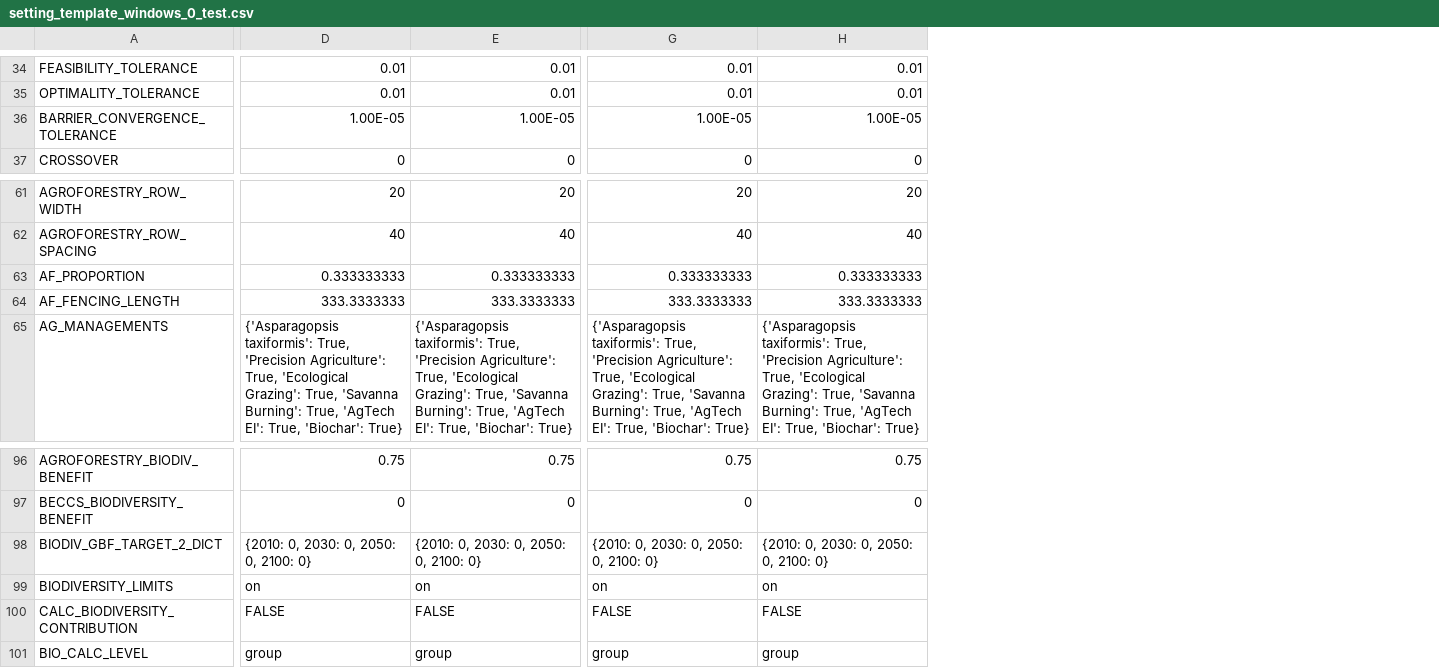
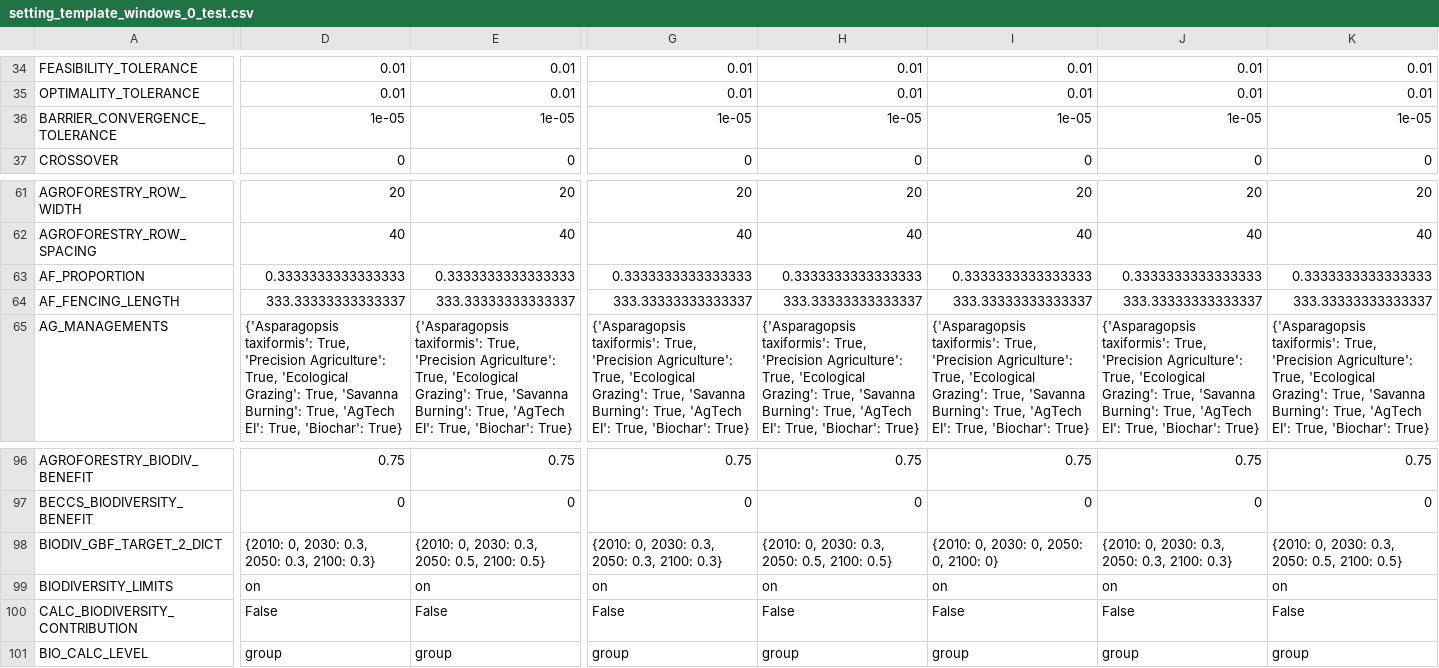
Before and after one commit to xinhaopan/luto-2.0, a CSV file: myCode/tasks_run/Custom_runs/setting_template_windows_0_test.csv, drawn as a sheet; only a part is shown, gaps mark what is left out; the diff covers the shown part only; the diff names each change by its address in the sheet, - before the commit and + after, or states it on an @@ line.

```diff
--- a/myCode/tasks_run/Custom_runs/setting_template_windows_0_test.csv
+++ b/myCode/tasks_run/Custom_runs/setting_template_windows_0_test.csv
+column I, rows 34-37: 0.01 | 0.01 | 1e-05 | 0; rows 61-65: 20 | 40 | 0.3333333333333333 | 333.33333333333337 | {'Asparagopsis taxiformis': True, 'Precision Agriculture': True, 'Ecological Grazing': True, 'Savanna Burning': True, 'AgTech EI': True, 'Biochar': True}; rows 96-101: 0.75 | 0 | {2010: 0, 2030: 0, 2050: 0, 2100: 0} | on | False | group
+column J, rows 34-37: 0.01 | 0.01 | 1e-05 | 0; rows 61-65: 20 | 40 | 0.3333333333333333 | 333.33333333333337 | {'Asparagopsis taxiformis': True, 'Precision Agriculture': True, 'Ecological Grazing': True, 'Savanna Burning': True, 'AgTech EI': True, 'Biochar': True}; rows 96-101: 0.75 | 0 | {2010: 0, 2030: 0.3, 2050: 0.3, 2100: 0.3} | on | False | group
+column K, rows 34-37: 0.01 | 0.01 | 1e-05 | 0; rows 61-65: 20 | 40 | 0.3333333333333333 | 333.33333333333337 | {'Asparagopsis taxiformis': True, 'Precision Agriculture': True, 'Ecological Grazing': True, 'Savanna Burning': True, 'AgTech EI': True, 'Biochar': True}; rows 96-101: 0.75 | 0 | {2010: 0, 2030: 0.3, 2050: 0.5, 2100: 0.5} | on | False | group
-D36: 1.00E-05
+D36: 1e-05
-E36: 1.00E-05
+E36: 1e-05
-G36: 1.00E-05
+G36: 1e-05
-H36: 1.00E-05
+H36: 1e-05
-D63: 0.333333333
+D63: 0.3333333333333333
-E63: 0.333333333
+E63: 0.3333333333333333
-G63: 0.333333333
+G63: 0.3333333333333333
-H63: 0.333333333
+H63: 0.3333333333333333
-D64: 333.3333333
+D64: 333.33333333333337
-E64: 333.3333333
+E64: 333.33333333333337
-G64: 333.3333333
+G64: 333.33333333333337
-H64: 333.3333333
+H64: 333.33333333333337
-D98: {2010: 0, 2030: 0, 2050: 0, 2100: 0}
+D98: {2010: 0, 2030: 0.3, 2050: 0.3, 2100: 0.3}
-E98: {2010: 0, 2030: 0, 2050: 0, 2100: 0}
+E98: {2010: 0, 2030: 0.3, 2050: 0.5, 2100: 0.5}
-G98: {2010: 0, 2030: 0, 2050: 0, 2100: 0}
+G98: {2010: 0, 2030: 0.3, 2050: 0.3, 2100: 0.3}
-H98: {2010: 0, 2030: 0, 2050: 0, 2100: 0}
+H98: {2010: 0, 2030: 0.3, 2050: 0.5, 2100: 0.5}
-D100: FALSE
+D100: False
-E100: FALSE
+E100: False
-G100: FALSE
+G100: False
-H100: FALSE
+H100: False
```
Also changed, not shown: 78 edited cells elsewhere in this file, 18 other files.
